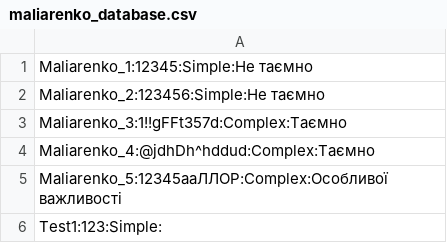
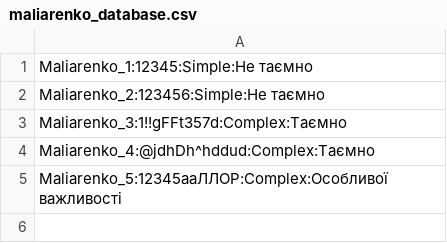
Before and after one commit to sophxmia/TBD_Maliarenko, a CSV file: src/maliarenko_database.csv, drawn as a sheet; the diff names each change by its address in the sheet, - before the commit and + after, or states it on an @@ line.

```diff
--- a/src/maliarenko_database.csv
+++ b/src/maliarenko_database.csv
-row 6: Test1:123:Simple:
```
Also changed, not shown: src/resourses_discretionary.csv, 1 other file.
